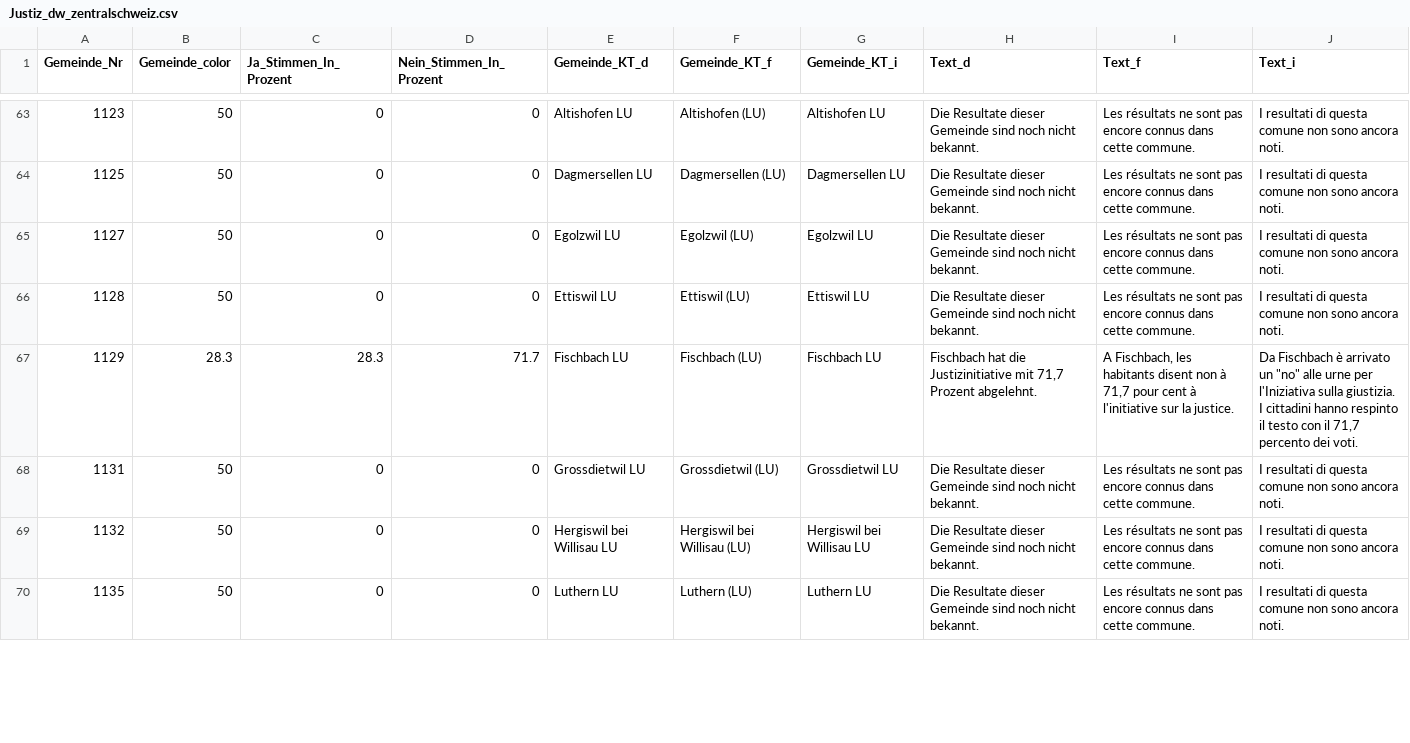
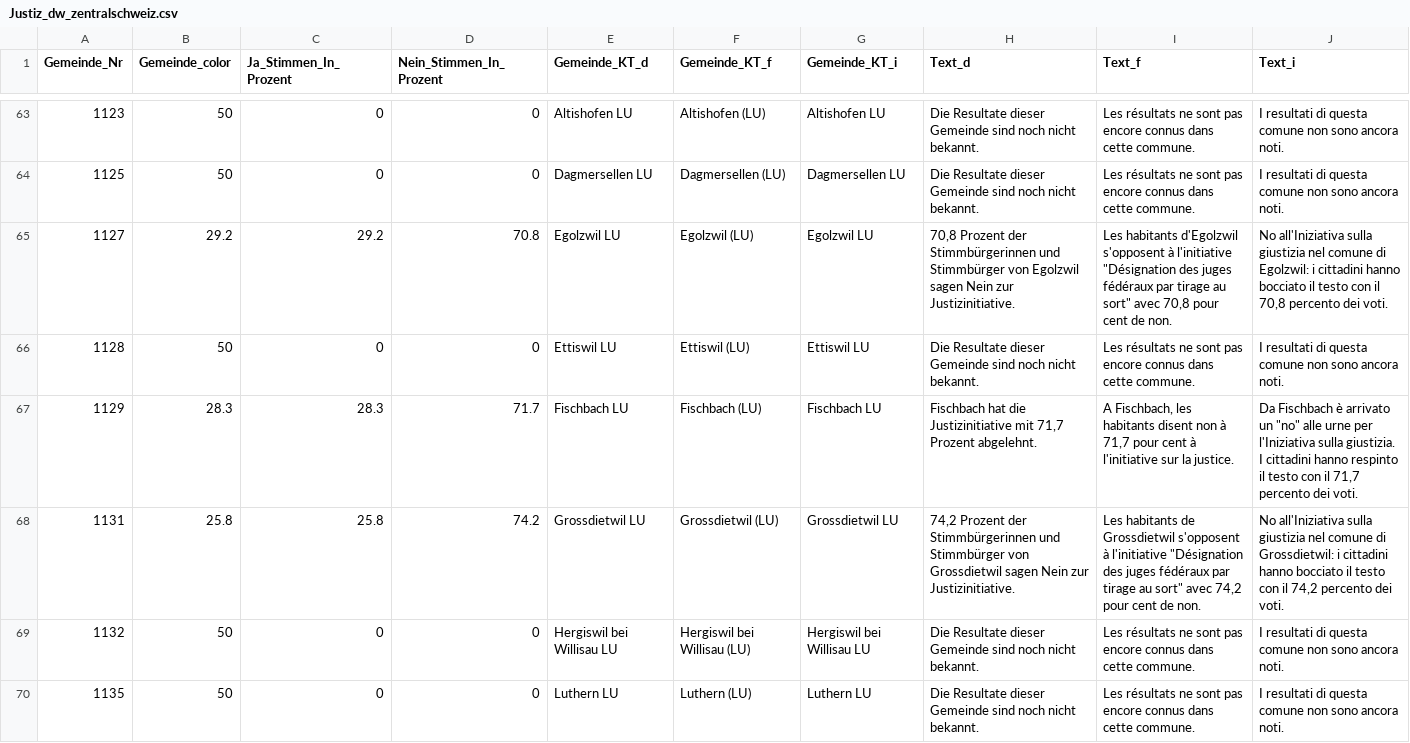
Before and after one commit to awp-finanznachrichten/lena_november2021, a CSV file: Output/Justiz_dw_zentralschweiz.csv, drawn as a sheet; only a part is shown, gaps mark what is left out; the diff covers the shown part only.

```diff
--- a/Output/Justiz_dw_zentralschweiz.csv
+++ b/Output/Justiz_dw_zentralschweiz.csv
@@ -64,6 +64,6 @@
 1125,50,0,0,"Dagmersellen LU","Dagmersellen (LU)","Dagmersellen LU","Die Resultate dieser Gemeinde sind noch nicht bekannt.","Les résultats ne sont pas encore connus dans cette commune.","I resultati di questa comune non sono ancora noti."
-1127,50,0,0,"Egolzwil LU","Egolzwil (LU)","Egolzwil LU","Die Resultate dieser Gemeinde sind noch nicht bekannt.","Les résultats ne sont pas encore connus dans cette commune.","I resultati di questa comune non sono ancora noti."
+1127,29.2,29.2,70.8,"Egolzwil LU","Egolzwil (LU)","Egolzwil LU","70,8 Prozent der Stimmbürgerinnen und Stimmbürger von Egolzwil sagen Nein zur Justizinitiative.","Les habitants d'Egolzwil s'opposent à l'initiative ""Désignation des juges fédéraux par tirage au sort"" avec 70,8 pour cent de non.","No all'Iniziativa sulla giustizia nel comune di Egolzwil: i cittadini hanno bocciato il testo con il 70,8 percento dei voti."
 1128,50,0,0,"Ettiswil LU","Ettiswil (LU)","Ettiswil LU","Die Resultate dieser Gemeinde sind noch nicht bekannt.","Les résultats ne sont pas encore connus dans cette commune.","I resultati di questa comune non sono ancora noti."
 1129,28.3,28.3,71.7,"Fischbach LU","Fischbach (LU)","Fischbach LU","Fischbach hat die Justizinitiative mit 71,7 Prozent abgelehnt.","A Fischbach, les habitants disent non à 71,7 pour cent à l'initiative sur la justice.","Da Fischbach è arrivato un ""no"" alle urne per l'Iniziativa sulla giustizia. I cittadini hanno respinto il testo con il 71,7 percento dei voti."
-1131,50,0,0,"Grossdietwil LU","Grossdietwil (LU)","Grossdietwil LU","Die Resultate dieser Gemeinde sind noch nicht bekannt.","Les résultats ne sont pas encore connus dans cette commune.","I resultati di questa comune non sono ancora noti."
+1131,25.8,25.8,74.2,"Grossdietwil LU","Grossdietwil (LU)","Grossdietwil LU","74,2 Prozent der Stimmbürgerinnen und Stimmbürger von Grossdietwil sagen Nein zur Justizinitiative.","Les habitants de Grossdietwil s'opposent à l'initiative ""Désignation des juges fédéraux par tirage au sort"" avec 74,2 pour cent de non.","No all'Iniziativa sulla giustizia nel comune di Grossdietwil: i cittadini hanno bocciato il testo con il 74,2 percento dei voti."
 1132,50,0,0,"Hergiswil bei Willisau LU","Hergiswil bei Willisau (LU)","Hergiswil bei Willisau LU","Die Resultate dieser Gemeinde sind noch nicht bekannt.","Les résultats ne sont pas encore connus dans cette commune.","I resultati di questa comune non sono ancora noti."
```
Also changed, not shown: 78 edited cells elsewhere in this file, Output/Covid_all_data.csv, Output/Covid_dw_FM1_today.csv, 14 other files.
